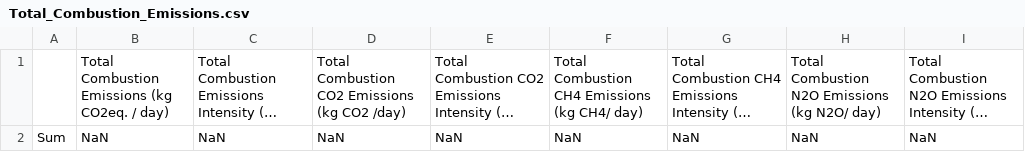
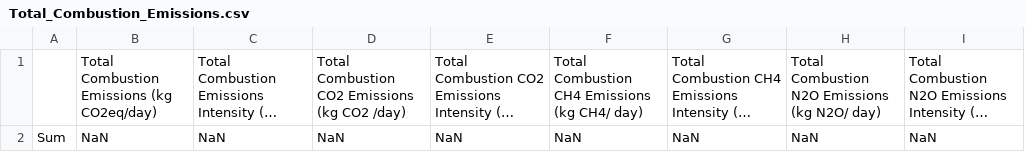
Before and after one commit to RMI/OPEM, a CSV file: src/opem/defaults/results/Total_Combustion_Emissions.csv, drawn as a sheet; long unchanged cells end in …; the diff names each change by its address in the sheet, - before the commit and + after, or states it on an @@ line.

```diff
--- a/src/opem/defaults/results/Total_Combustion_Emissions.csv
+++ b/src/opem/defaults/results/Total_Combustion_Emissions.csv
-B1: Total Combustion Emissions (kg CO2eq. / day)
+B1: Total Combustion Emissions (kg CO2eq/day)
```
Also changed, not shown: opem_input.csv, src/opem/defaults/results/Non_Combusted_Product_Emissions.csv, 4 other files.
